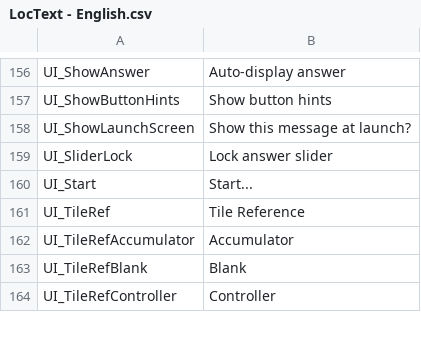
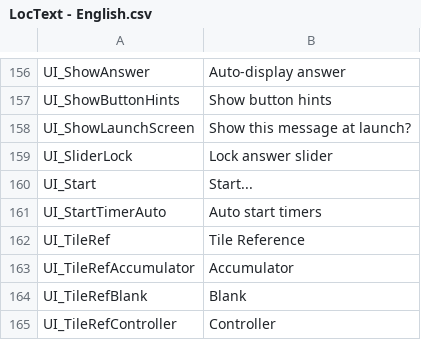
Before and after one commit to GrayMonkey/Err, a CSV file: Assets/Resources/LocText - English.csv, drawn as a sheet; only a part is shown, gaps mark what is left out; the diff names each change by its address in the sheet, - before the commit and + after, or states it on an @@ line.

Commit message:
Auto Timers added
Timers now start automatically after 5s (hard coded)
CardTrad (the old traditional card) has been removed along with associated .cs

```diff
--- a/Assets/Resources/LocText - English.csv
+++ b/Assets/Resources/LocText - English.csv
+row 161: UI_StartTimerAuto | Auto start timers
```
Also changed, not shown: 6 other files.
